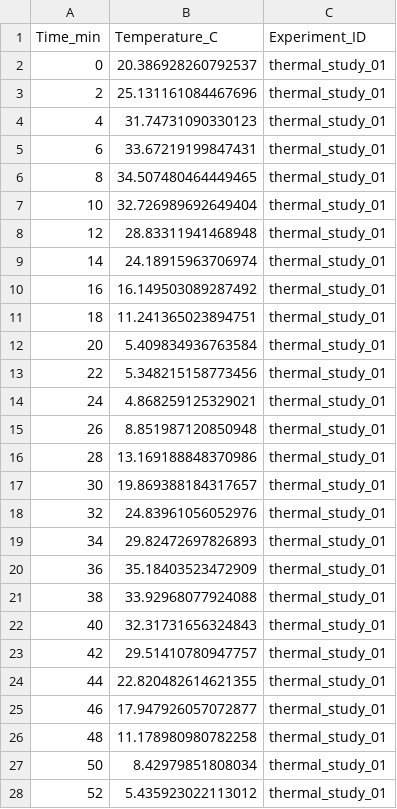
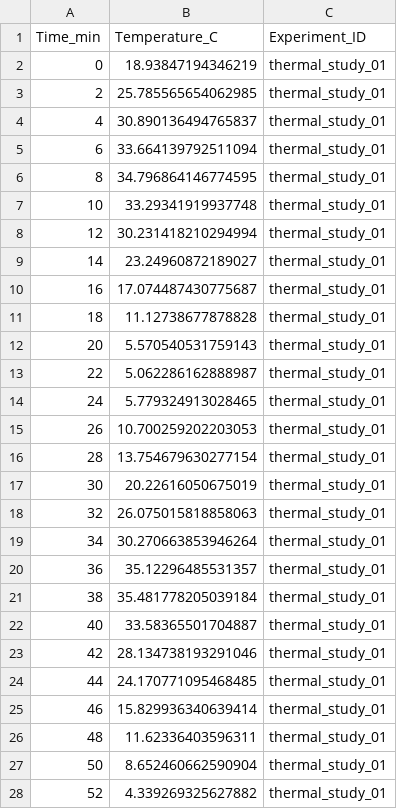
Before and after one commit to hrishikeshrt/BPHC_Python_Bootcamp, a CSV file: experiments/thermal_study_01.csv, drawn as a sheet; only a part is shown; the diff covers the shown part only.

Commit message:
fix: update regenerated data

```diff
--- a/experiments/thermal_study_01.csv
+++ b/experiments/thermal_study_01.csv
@@ -1,28 +1,28 @@
 Time_min,Temperature_C,Experiment_ID
-0,20.386928260792537,thermal_study_01
-2,25.131161084467696,thermal_study_01
-4,31.74731090330123,thermal_study_01
-6,33.67219199847431,thermal_study_01
-8,34.507480464449465,thermal_study_01
-10,32.726989692649404,thermal_study_01
-12,28.83311941468948,thermal_study_01
-14,24.18915963706974,thermal_study_01
-16,16.149503089287492,thermal_study_01
-18,11.241365023894751,thermal_study_01
-20,5.409834936763584,thermal_study_01
-22,5.348215158773456,thermal_study_01
-24,4.868259125329021,thermal_study_01
-26,8.851987120850948,thermal_study_01
-28,13.169188848370986,thermal_study_01
-30,19.869388184317657,thermal_study_01
-32,24.83961056052976,thermal_study_01
-34,29.82472697826893,thermal_study_01
-36,35.18403523472909,thermal_study_01
-38,33.92968077924088,thermal_study_01
-40,32.31731656324843,thermal_study_01
-42,29.51410780947757,thermal_study_01
-44,22.820482614621355,thermal_study_01
-46,17.947926057072877,thermal_study_01
-48,11.178980980782258,thermal_study_01
-50,8.42979851808034,thermal_study_01
-52,5.435923022113012,thermal_study_01
+0,18.93847194346219,thermal_study_01
+2,25.785565654062985,thermal_study_01
+4,30.890136494765837,thermal_study_01
+6,33.664139792511094,thermal_study_01
+8,34.796864146774595,thermal_study_01
+10,33.29341919937748,thermal_study_01
+12,30.231418210294994,thermal_study_01
+14,23.24960872189027,thermal_study_01
+16,17.074487430775687,thermal_study_01
+18,11.12738677878828,thermal_study_01
+20,5.570540531759143,thermal_study_01
+22,5.062286162888987,thermal_study_01
+24,5.779324913028465,thermal_study_01
+26,10.700259202203053,thermal_study_01
+28,13.754679630277154,thermal_study_01
+30,20.22616050675019,thermal_study_01
+32,26.075015818858063,thermal_study_01
+34,30.270663853946264,thermal_study_01
+36,35.12296485531357,thermal_study_01
+38,35.481778205039184,thermal_study_01
+40,33.58365501704887,thermal_study_01
+42,28.134738193291046,thermal_study_01
+44,24.170771095468485,thermal_study_01
+46,15.829936340639414,thermal_study_01
+48,11.62336403596311,thermal_study_01
+50,8.652460662590904,thermal_study_01
+52,4.339269325627882,thermal_study_01
```
Also changed, not shown: 4 edited cells elsewhere in this file, engineering_test_data.csv, experiments/flow_analysis_03.csv, 10 other files.
